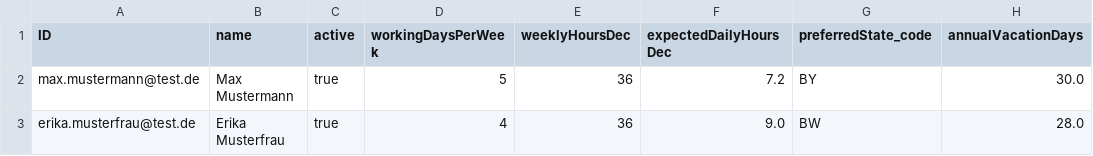
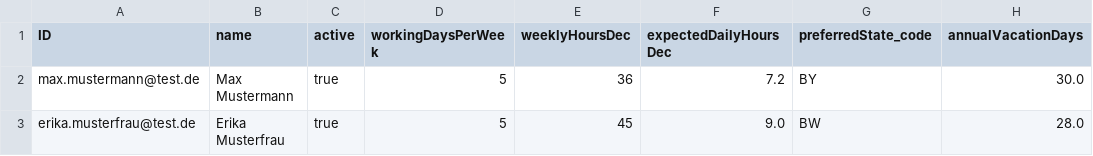
Before and after one commit to nimble-123/cap-fiori-timetracking, a CSV file: db/data/io.nimble-Users.csv, drawn as a sheet; only a part is shown; the diff names each change by its address in the sheet, - before the commit and + after, or states it on an @@ line.

```diff
--- a/db/data/io.nimble-Users.csv
+++ b/db/data/io.nimble-Users.csv
-D3 (workingDaysPerWeek): 4
+D3 (workingDaysPerWeek): 5
-E3 (weeklyHoursDec): 36
+E3 (weeklyHoursDec): 45
```
Also changed, not shown: db/data/io.nimble-TimeEntries.csv, 1 other file.
